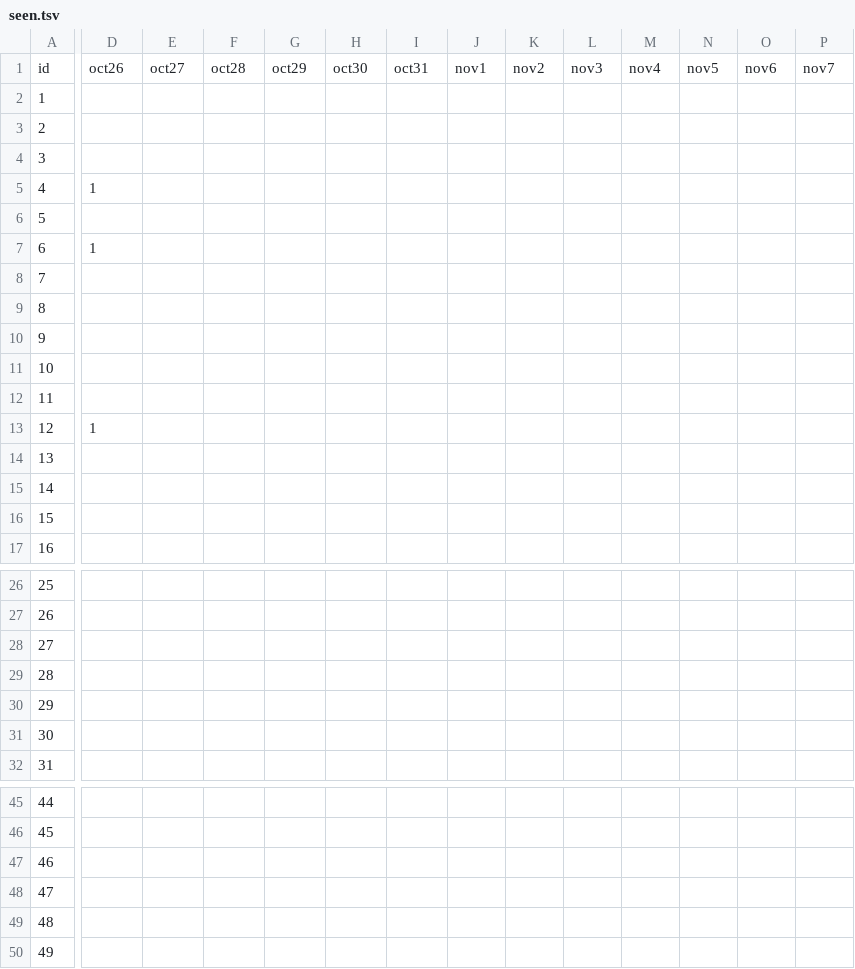
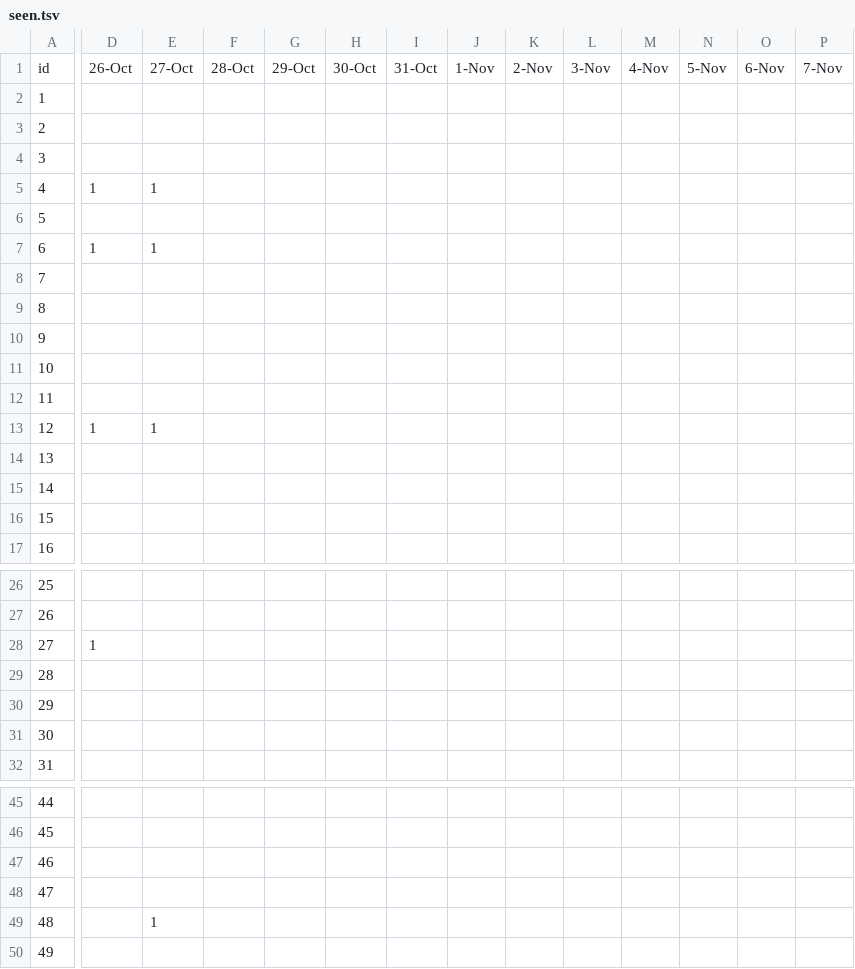
Before and after one commit to acrule/acrule.github.com, a TSV file: plates/seen.tsv, drawn as a sheet; only a part is shown, gaps mark what is left out; the diff covers the shown part only; the diff names each change by its address in the sheet, - before the commit and + after, or states it on an @@ line.

Commit message:
Plates Oct28 data

```diff
--- a/plates/seen.tsv
+++ b/plates/seen.tsv
-D1: oct26
+D1: 26-Oct
-E1: oct27
+E1: 27-Oct
-F1: oct28
+F1: 28-Oct
-G1: oct29
+G1: 29-Oct
-H1: oct30
+H1: 30-Oct
-I1: oct31
+I1: 31-Oct
-J1: nov1
+J1: 1-Nov
-K1: nov2
+K1: 2-Nov
-L1: nov3
+L1: 3-Nov
-M1: nov4
+M1: 4-Nov
-N1: nov5
+N1: 5-Nov
-O1: nov6
+O1: 6-Nov
-P1: nov7
+P1: 7-Nov
-E5: (empty)
+E5: 1
-E7: (empty)
+E7: 1
-E13: (empty)
+E13: 1
-D28: (empty)
+D28: 1
-E49: (empty)
+E49: 1
```
Also changed, not shown: 39 edited cells elsewhere in this file.
